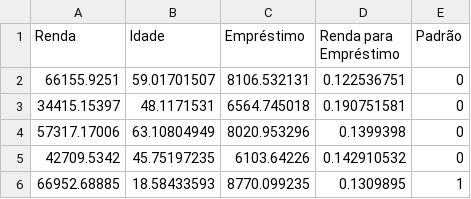
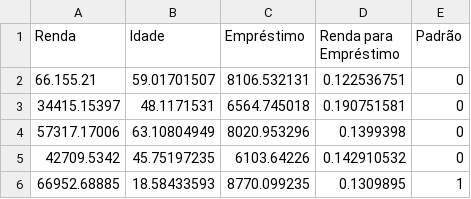
Before and after one commit to LuizPerciani/creditcard, a CSV file: table.csv, drawn as a sheet; only a part is shown.

Commit message:
Update table.csv

```diff
--- a/table.csv
+++ b/table.csv
@@ -1,3 +1,3 @@
 Renda,Idade,Empréstimo,Renda para Empréstimo,Padrão
-66155.9251,59.01701507,8106.532131,0.122536751,0
+66.155.21,59.01701507,8106.532131,0.122536751,0
 34415.15397,48.1171531,6564.745018,0.190751581,0
```
